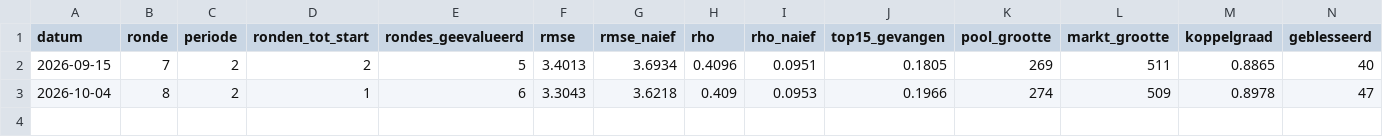
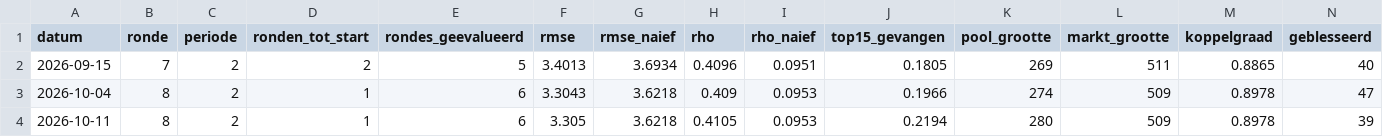
Before and after one commit to tajschneider/eredivisie-data-cvhj2027, a CSV file: validatie/historie.csv, drawn as a sheet; only a part is shown; rows hold the shown columns only; the diff names each change by its address in the sheet, - before the commit and + after, or states it on an @@ line.

Commit message:
validatie ronde 8

```diff
--- a/validatie/historie.csv
+++ b/validatie/historie.csv
+row 4: 2026-10-11 | 8 | 2 | 1 | 6 | 3.305 | 3.6218 | 0.4105 | 0.0953 | 0.2194 | 280 | 509 | 0.8978 | 39
```
Also changed, not shown: 1 other file.
